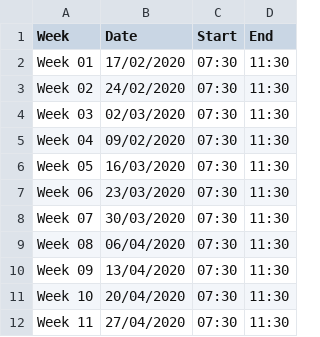
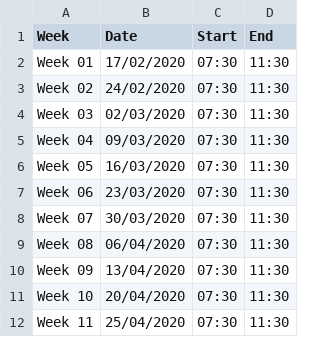
Before and after one commit to VuBinh2k1/CS162FinalProject, a CSV file: data/course/SCHEDULE/BAA00101_19CLC1.csv, drawn as a sheet.

```diff
--- a/data/course/SCHEDULE/BAA00101_19CLC1.csv
+++ b/data/course/SCHEDULE/BAA00101_19CLC1.csv
@@ -4,3 +4,3 @@ Week 02,24/02/2020,07:30,11:30
 Week 03,02/03/2020,07:30,11:30
-Week 04,09/02/2020,07:30,11:30
+Week 04,09/03/2020,07:30,11:30
 Week 05,16/03/2020,07:30,11:30
@@ -11,2 +11,2 @@ Week 09,13/04/2020,07:30,11:30
 Week 10,20/04/2020,07:30,11:30
-Week 11,27/04/2020,07:30,11:30
+Week 11,25/04/2020,07:30,11:30
```
Also changed, not shown: data/student/19127012.csv, 7 other files.
